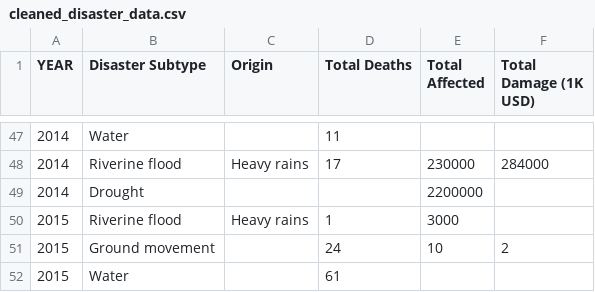
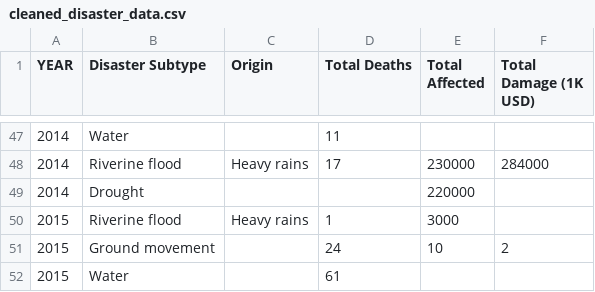
Before and after one commit to JinRecords/FIT3179-DV2, a CSV file: cleaned_disaster_data.csv, drawn as a sheet; only a part is shown, gaps mark what is left out.

Commit message:
fix: Removed outlier

```diff
--- a/cleaned_disaster_data.csv
+++ b/cleaned_disaster_data.csv
@@ -48,3 +48,3 @@ YEAR,Disaster Subtype,Origin,Total Deaths,Total Affected,Total Damage (1K USD)
 2014,Riverine flood,Heavy rains,17,230000,284000
-2014,Drought,,,2200000,
+2014,Drought,,,220000,
 2015,Riverine flood,Heavy rains,1,3000,
```
